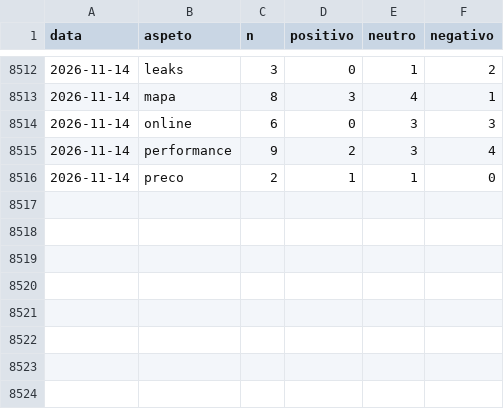
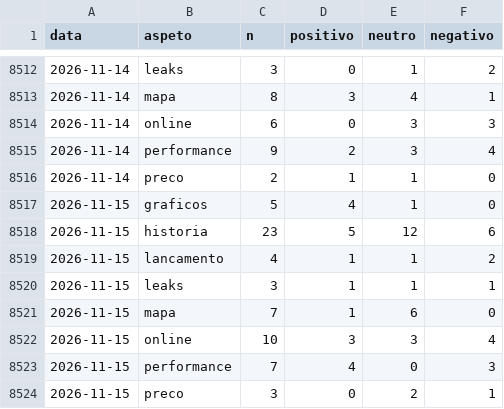
Before and after one commit to MiiguelSilvaa/gta6-hype, a CSV file: data/sentimento/aspetos.csv, drawn as a sheet; only a part is shown, gaps mark what is left out.

```diff
--- a/data/sentimento/aspetos.csv
+++ b/data/sentimento/aspetos.csv
@@ -8516 +8516,9 @@ data,aspeto,n,positivo,neutro,negativo
 2026-11-14,preco,2,1,1,0
+2026-11-15,graficos,5,4,1,0
+2026-11-15,historia,23,5,12,6
+2026-11-15,lancamento,4,1,1,2
+2026-11-15,leaks,3,1,1,1
+2026-11-15,mapa,7,1,6,0
+2026-11-15,online,10,3,3,4
+2026-11-15,performance,7,4,0,3
+2026-11-15,preco,3,0,2,1
```
Also changed, not shown: data/sentimento/diario.csv.
